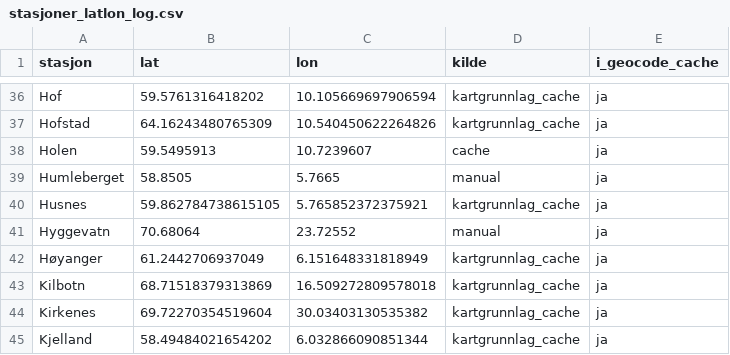
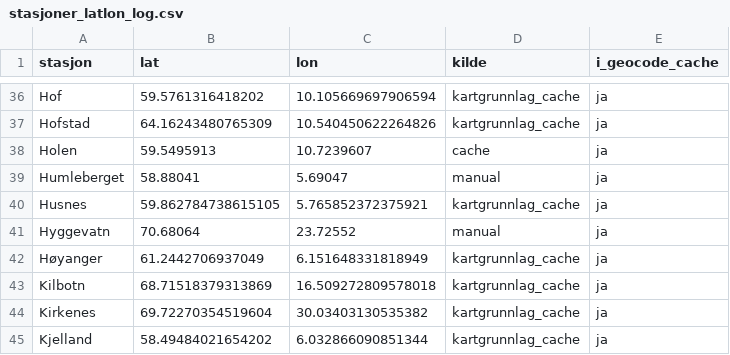
Before and after one commit to toro68/sa-datasenter-reservasjoner, a CSV file: data/stasjoner_latlon_log.csv, drawn as a sheet; only a part is shown, gaps mark what is left out.

```diff
--- a/data/stasjoner_latlon_log.csv
+++ b/data/stasjoner_latlon_log.csv
@@ -38,3 +38,3 @@ Hofstad,64.16243480765309,10.540450622264826,kartgrunnlag_cache,ja
 Holen,59.5495913,10.7239607,cache,ja
-Humleberget,58.8505,5.7665,manual,ja
+Humleberget,58.88041,5.69047,manual,ja
 Husnes,59.862784738615105,5.765852372375921,kartgrunnlag_cache,ja
```
Also changed, not shown: data/stasjoner_manuelle_koordinater.csv, 5 other files.
